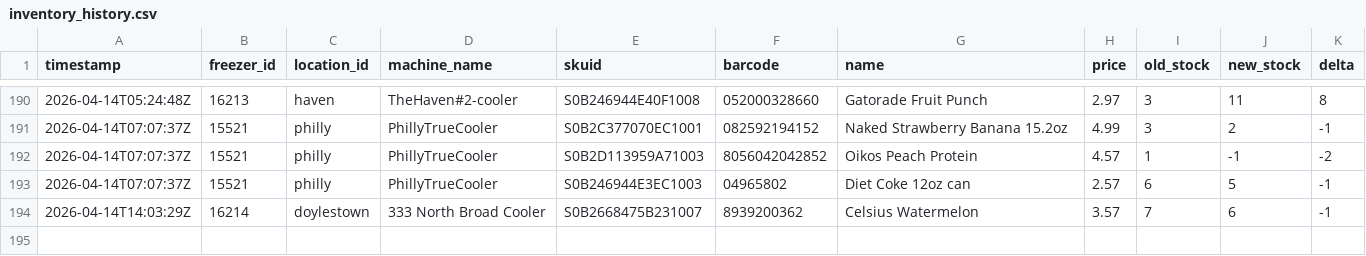
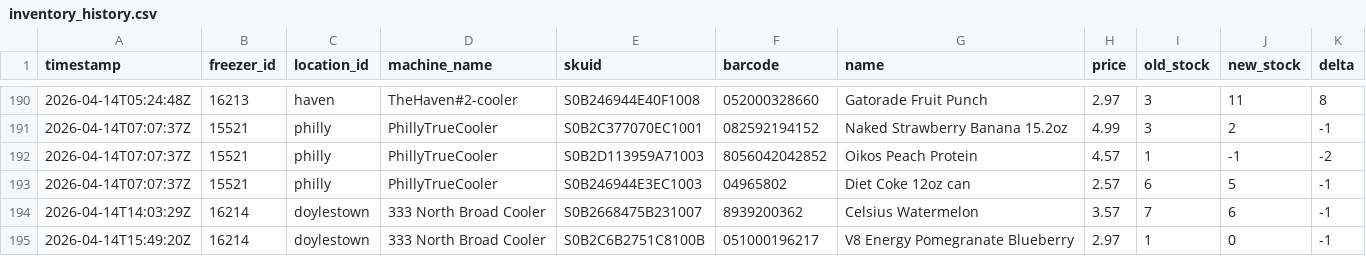
Before and after one commit to lukeleisman/blanketbox_public, a CSV file: docs/inventory_history.csv, drawn as a sheet; only a part is shown, gaps mark what is left out.

```diff
--- a/docs/inventory_history.csv
+++ b/docs/inventory_history.csv
@@ -194 +194,2 @@ timestamp,freezer_id,location_id,machine_name,skuid,barcode,name,price,old_stock
 2026-04-14T14:03:29Z,16214,doylestown,333 North Broad Cooler,S0B2668475B231007,8939200362,Celsius Watermelon,3.57,7,6,-1
+2026-04-14T15:49:20Z,16214,doylestown,333 North Broad Cooler,S0B2C6B2751C8100B,051000196217,V8 Energy Pomegranate Blueberry,2.97,1,0,-1
```
Also changed, not shown: docs/inventory.csv, 2 other files.
